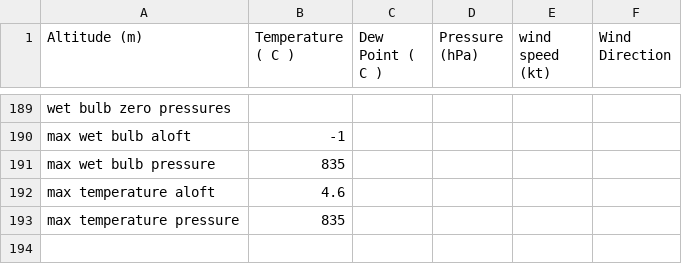
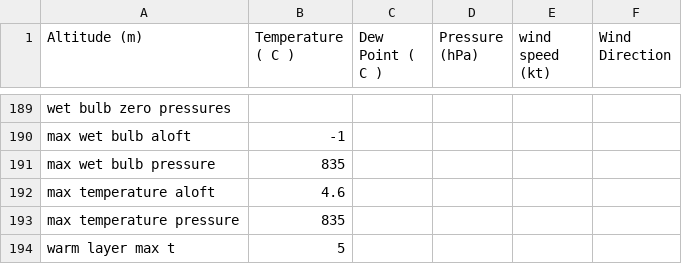
Before and after one commit to rnleach/sounding-analysis, a CSV file: test_data/complex_dendritic.csv, drawn as a sheet; only a part is shown, gaps mark what is left out.

```diff
--- a/test_data/complex_dendritic.csv
+++ b/test_data/complex_dendritic.csv
@@ -193 +193,2 @@ max temperature aloft,4.6
 max temperature pressure,835
+warm layer max t,5
```
Also changed, not shown: test_data/multiple_inversions_aloft.csv, test_data/multiple_warm_layers_aloft.csv, 4 other files.
